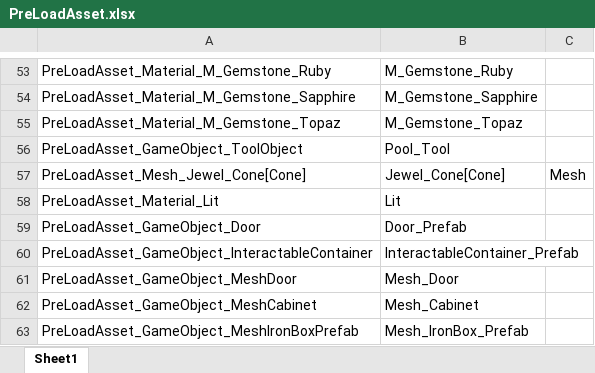
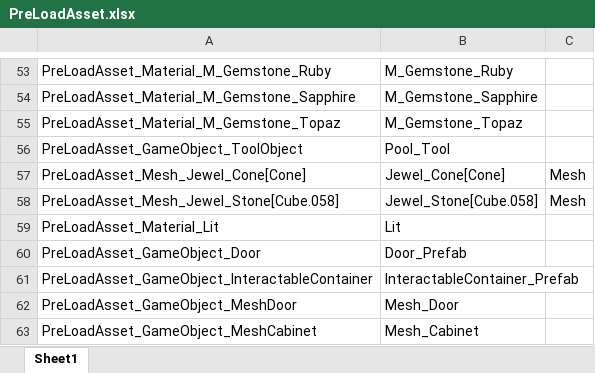
Before and after one commit to 6th-OzCooding/JewelThief, an Excel workbook: JsonConverter/ExcelFiles/PreLoadAsset.xlsx, sheet Sheet1, drawn as a sheet; only a part is shown, gaps mark what is left out; the shorter side is filled out with more unchanged rows; values as stored, in another font and other column widths than the file's, no borders; charts and pictures not drawn; the diff names each change by its address in the sheet, - before the commit and + after, or states it on an @@ line.

```diff
--- a/JsonConverter/ExcelFiles/PreLoadAsset.xlsx (sheet Sheet1)
+++ b/JsonConverter/ExcelFiles/PreLoadAsset.xlsx (sheet Sheet1)
+row 58: PreLoadAsset_Mesh_Jewel_Stone[Cube.058] | Jewel_Stone[Cube.058] | Mesh
```
Also changed, not shown: JsonConverter/ExcelFiles/ItemData.xlsx, 15 other files.
